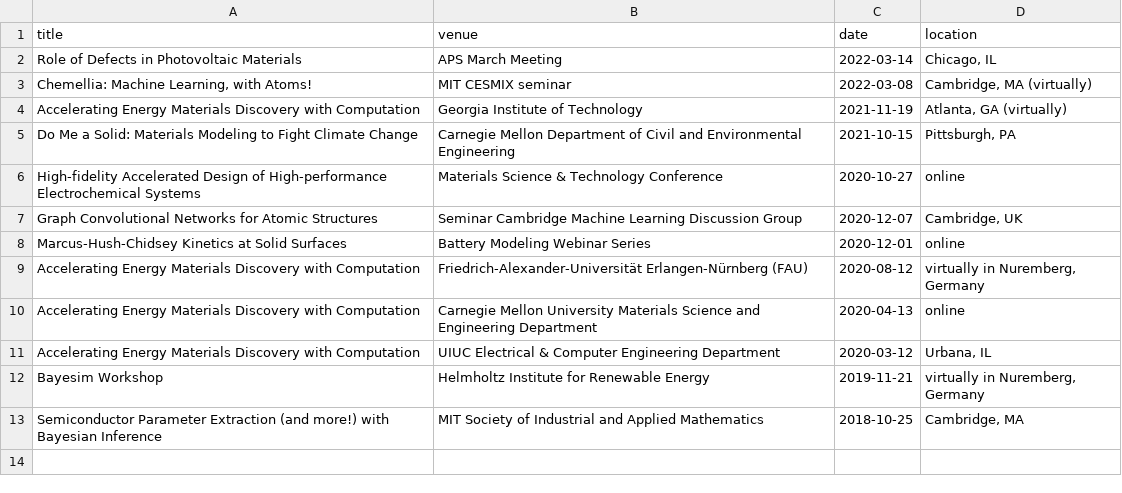
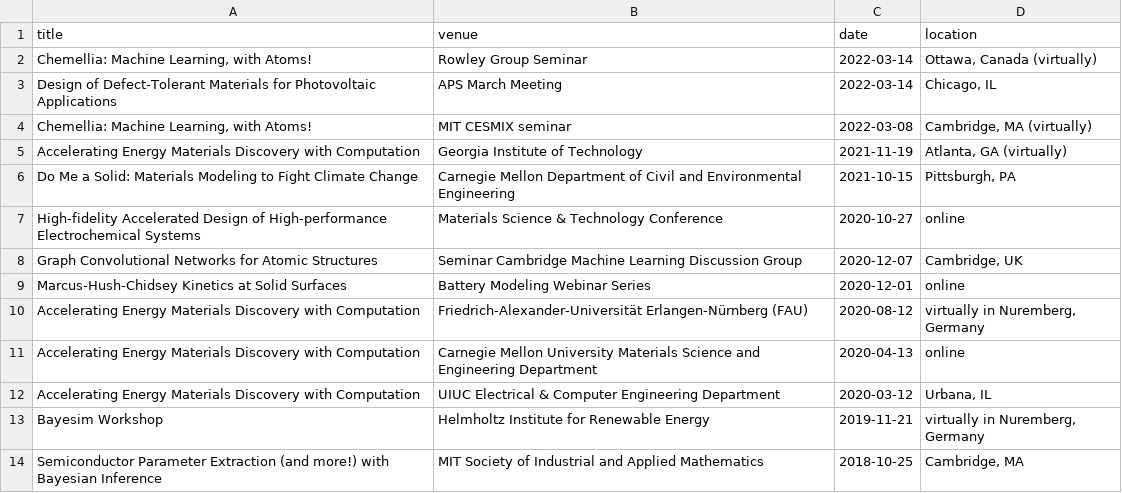
Before and after one commit to rkurchin/Kurchin_CV, a TSV file: talks_invited.tsv, drawn as a sheet.

```diff
--- a/talks_invited.tsv
+++ b/talks_invited.tsv
@@ -1,3 +1,4 @@
 title	venue	date	location
-Role of Defects in Photovoltaic Materials	APS March Meeting	2022-03-14	Chicago, IL
+Chemellia: Machine Learning, with Atoms!	Rowley Group Seminar	2022-03-14	Ottawa, Canada (virtually)
+Design of Defect-Tolerant Materials for Photovoltaic Applications	APS March Meeting	2022-03-14	Chicago, IL
 Chemellia: Machine Learning, with Atoms!	MIT CESMIX seminar	2022-03-08	Cambridge, MA (virtually)
```
Also changed, not shown: talks_contrib.tsv, 8 other files.
